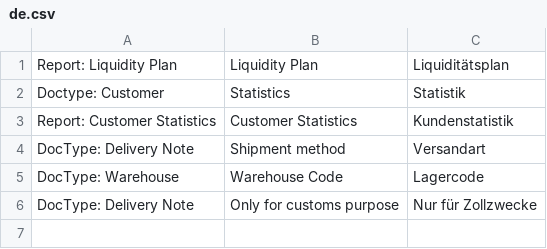
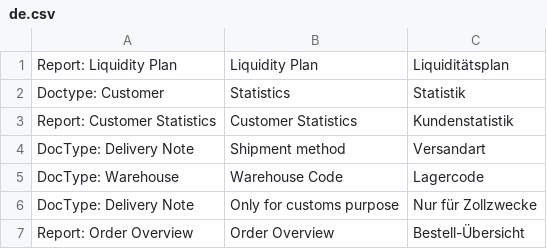
Before and after one commit to libracore/rubirosa, a CSV file: rubirosa/translations/de.csv, drawn as a sheet; the diff names each change by its address in the sheet, - before the commit and + after, or states it on an @@ line.

Commit message:
adding translation and menu extension

```diff
--- a/rubirosa/translations/de.csv
+++ b/rubirosa/translations/de.csv
+row 7: Report: Order Overview | Order Overview | Bestell-Übersicht
```
Also changed, not shown: 1 other file.
